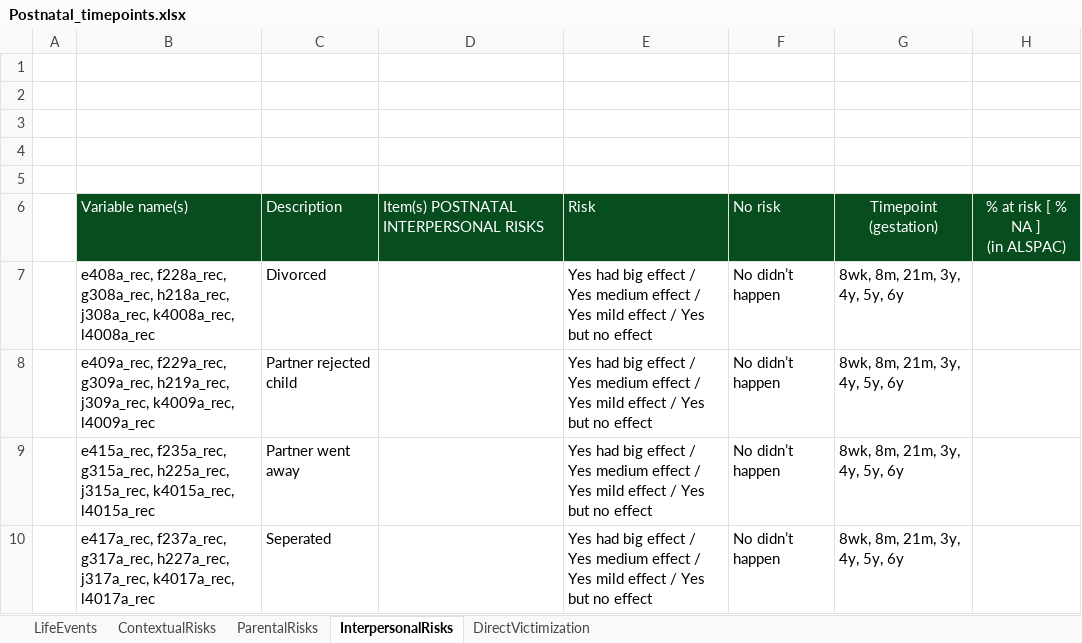
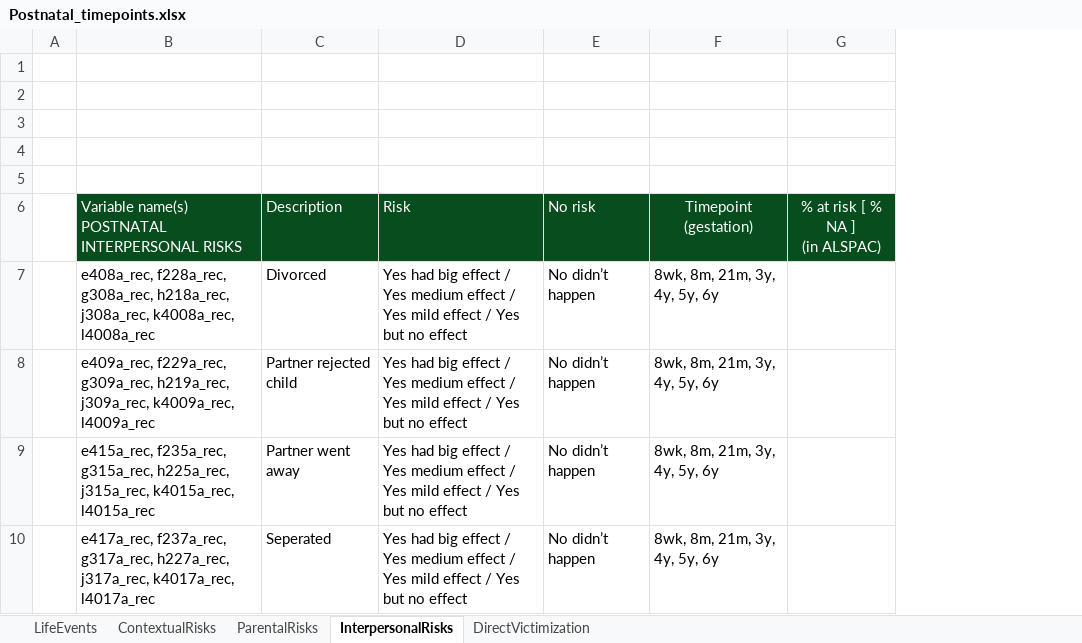
Before and after one commit to VilteB/Cumulative_ELS_score, an Excel workbook: Postnatal_timepoints.xlsx, sheet InterpersonalRisks, drawn as a sheet; only a part is shown; values as stored, in another font and other column widths than the file's, no borders; table styles not drawn; the diff names each change by its address in the sheet, - before the commit and + after, or states it on an @@ line.

```diff
--- a/Postnatal_timepoints.xlsx (sheet InterpersonalRisks)
+++ b/Postnatal_timepoints.xlsx (sheet InterpersonalRisks)
-column D, row 6: Item(s) POSTNATAL INTERPERSONAL RISKS
-B6: Variable name(s)
+B6: Variable name(s) POSTNATAL INTERPERSONAL RISKS
```
Also changed, not shown: sheet LifeEvents, sheet DirectVictimization, sheet ParentalRisks, sheet ContextualRisks.
